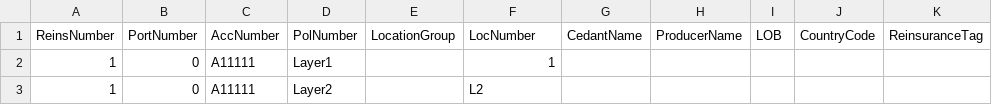
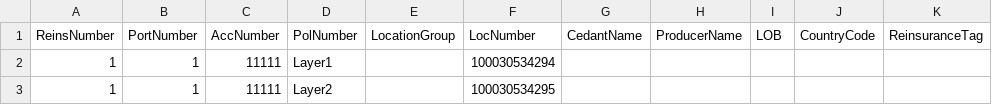
Before and after one commit to OasisLMF/OasisEvaluation, a CSV file: api_evaluation_notebook/data/SourceReinsScopeOEDPiWind.csv, drawn as a sheet; only a part is shown; the diff names each change by its address in the sheet, - before the commit and + after, or states it on an @@ line.

```diff
--- a/api_evaluation_notebook/data/SourceReinsScopeOEDPiWind.csv
+++ b/api_evaluation_notebook/data/SourceReinsScopeOEDPiWind.csv
-B2:B3 (PortNumber): 0
+B2:B3 (PortNumber): 1
-C2:C3 (AccNumber): A11111
+C2:C3 (AccNumber): 11111
-F2 (LocNumber): 1
+F2 (LocNumber): 100030534294
-F3 (LocNumber): L2
+F3 (LocNumber): 100030534295
```
Also changed, not shown: api_evaluation_notebook/data/SourceAccOEDPiWind.csv, api_evaluation_notebook/data/SourceLocOEDPiWind10.csv, 2 other files.
